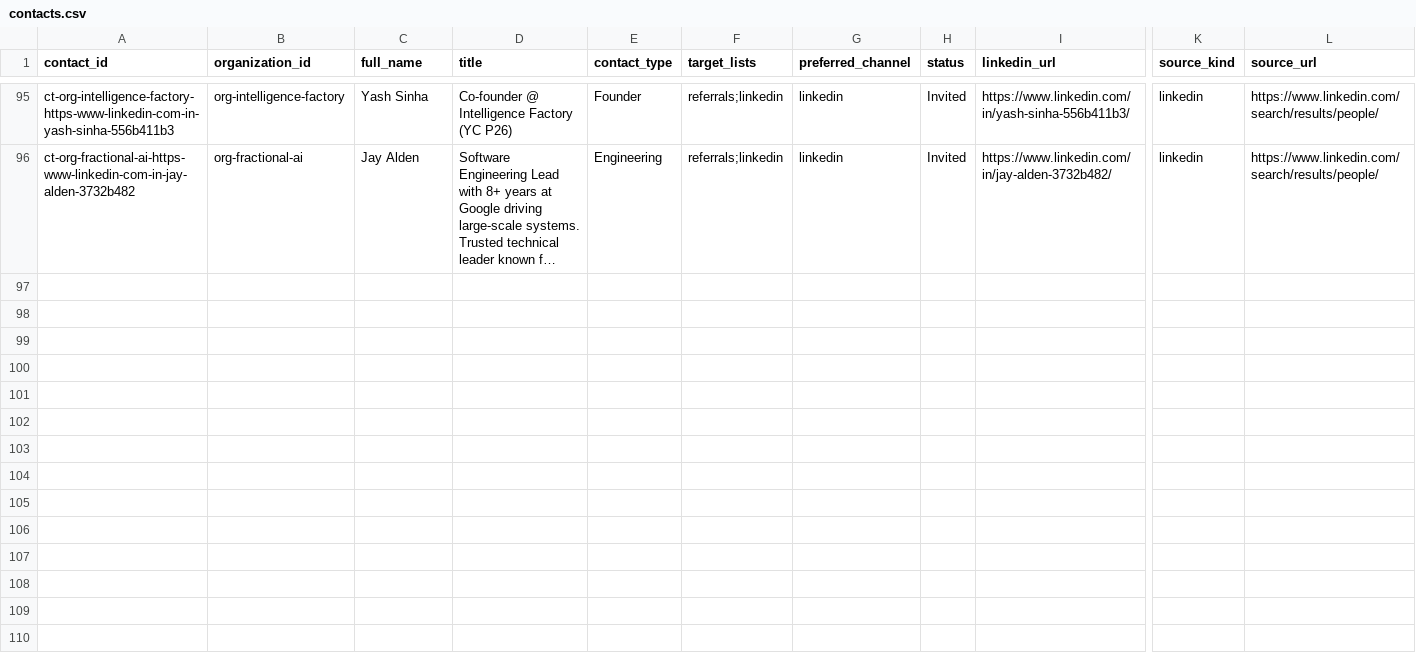
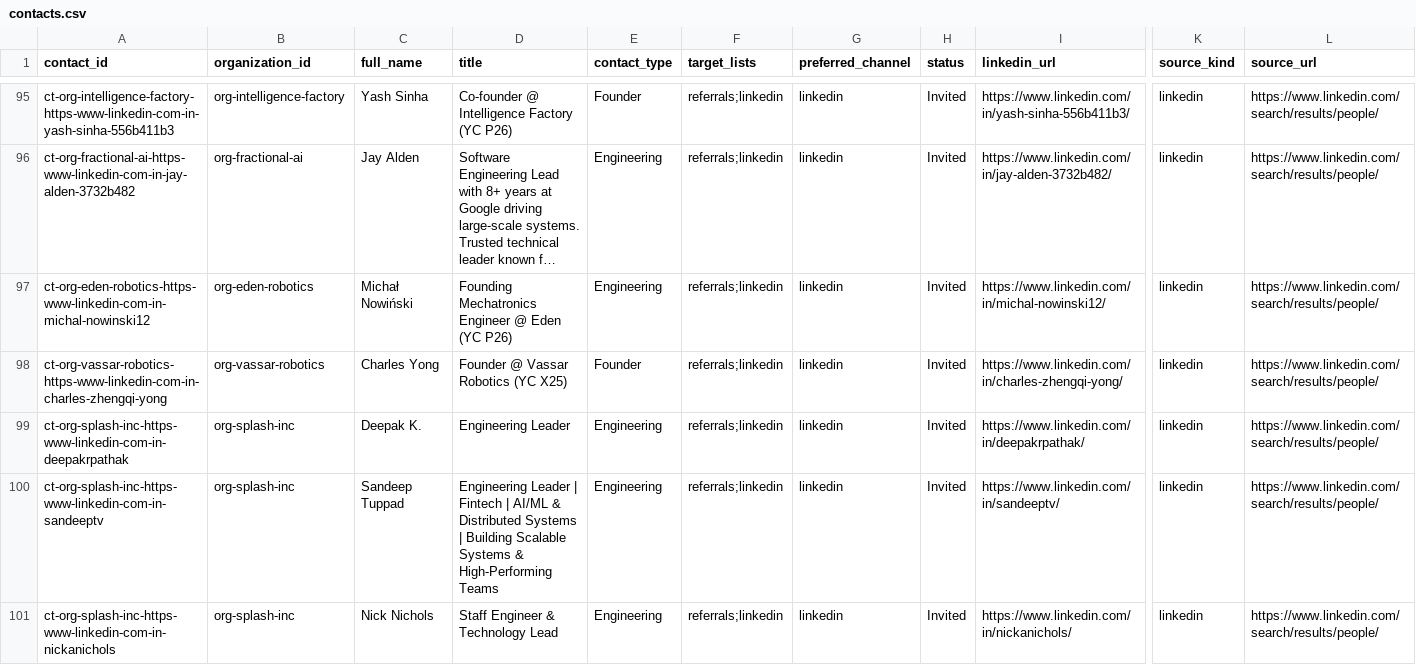
Before and after one commit to axe-pat/Outreach, a CSV file: workspace/contacts.csv, drawn as a sheet; only a part is shown, gaps mark what is left out; long unchanged cells end in …; rows hold the shown columns only; the diff covers the shown part only; the diff names each change by its address in the sheet, - before the commit and + after, or states it on an @@ line.

```diff
--- a/workspace/contacts.csv
+++ b/workspace/contacts.csv
+row 97: ct-org-eden-robotics-https-www-linkedin-com-in-michal-nowinski12 | org-eden-robotics | Michał Nowiński | Founding Mechatronics Engineer @ Eden (YC P26) | Engineering | referrals;linkedin | linkedin | Invited | https://www.linkedin.com/in/michal-nowinski12/ | linkedin | https://www.linkedin.com/search/results/people/
+row 98: ct-org-vassar-robotics-https-www-linkedin-com-in-charles-zhengqi-yong | org-vassar-robotics | Charles Yong | Founder @ Vassar Robotics (YC X25) | Founder | referrals;linkedin | linkedin | Invited | https://www.linkedin.com/in/charles-zhengqi-yong/ | linkedin | https://www.linkedin.com/search/results/people/
+row 99: ct-org-splash-inc-https-www-linkedin-com-in-deepakrpathak | org-splash-inc | Deepak K. | Engineering Leader | Engineering | referrals;linkedin | linkedin | Invited | https://www.linkedin.com/in/deepakrpathak/ | linkedin | https://www.linkedin.com/search/results/people/
+row 100: ct-org-splash-inc-https-www-linkedin-com-in-sandeeptv | org-splash-inc | Sandeep Tuppad | Engineering Leader | Fintech | AI/ML & Distributed Systems | Building Scalable Systems & High-Performing Teams | Engineering | referrals;linkedin | linkedin | Invited | https://www.linkedin.com/in/sandeeptv/ | linkedin | https://www.linkedin.com/search/results/people/
+row 101: ct-org-splash-inc-https-www-linkedin-com-in-nickanichols | org-splash-inc | Nick Nichols | Staff Engineer & Technology Lead | Engineering | referrals;linkedin | linkedin | Invited | https://www.linkedin.com/in/nickanichols/ | linkedin | https://www.linkedin.com/search/results/people/
```
Also changed, not shown: 5 added rows elsewhere in this file, workspace/touchpoints.csv, 5 other files.
